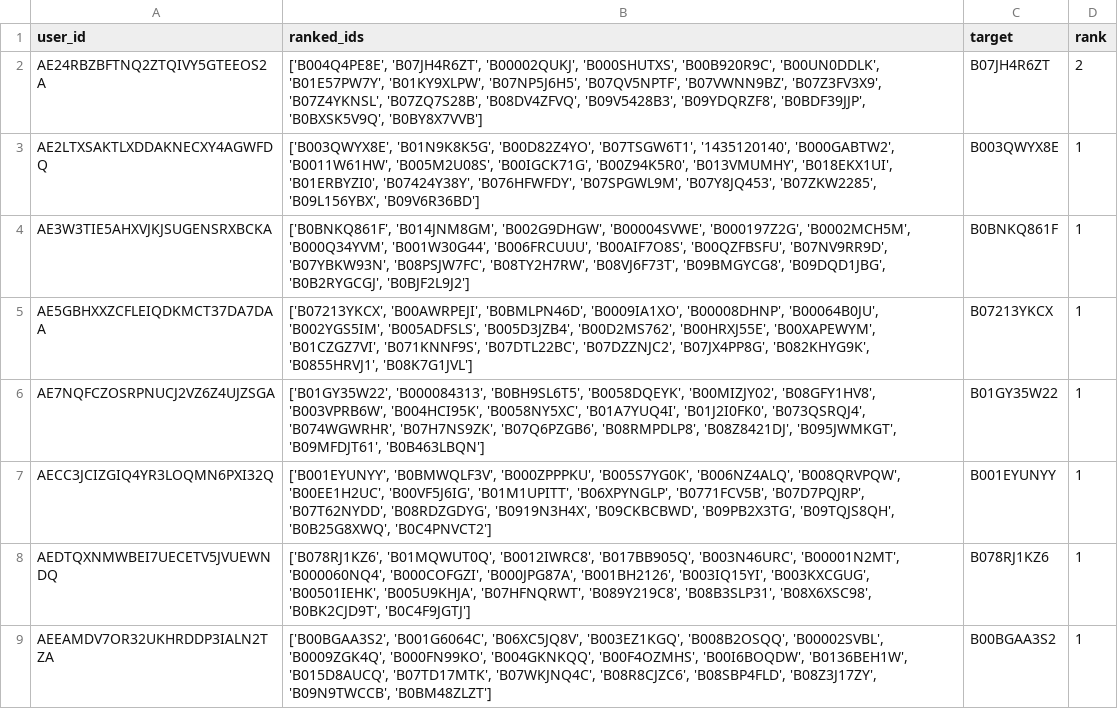
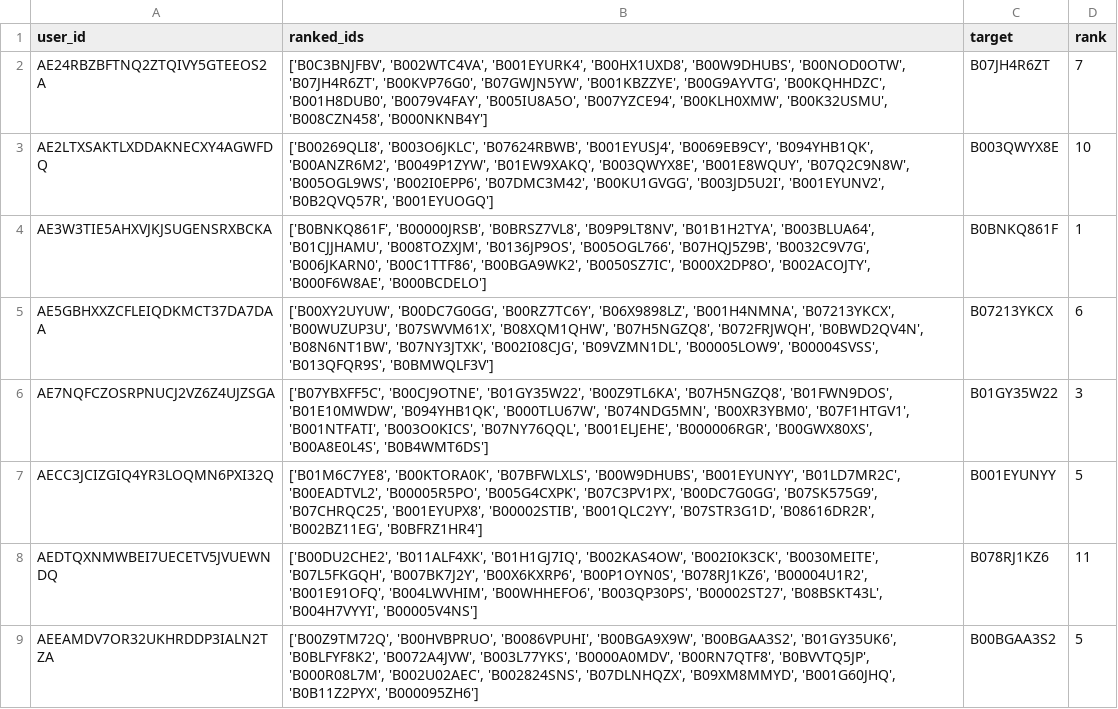
Before and after one commit to bhaavyasura7/arag-gru-recommender, a CSV file: results/predictions/gru_seed0_test.csv, drawn as a sheet; only a part is shown; the diff covers the shown part only.

```diff
--- a/results/predictions/gru_seed0_test.csv
+++ b/results/predictions/gru_seed0_test.csv
@@ -1,9 +1,9 @@
 user_id,ranked_ids,target,rank
-AE24RBZBFTNQ2ZTQIVY5GTEEOS2A,"['B004Q4PE8E', 'B07JH4R6ZT', 'B00002QUKJ', 'B000SHUTXS', 'B00B920R9C', 'B00UN0DDLK', 'B01E57PW7Y', 'B01KY9XLPW', 'B07NP5J6H5', 'B07QV5NPTF', 'B07VWNN9BZ', 'B07Z3FV3X9', 'B07Z4YKNSL', 'B07ZQ7S28B', 'B08DV4ZFVQ', 'B09V5428B3', 'B09YDQRZF8', 'B0BDF39JJP', 'B0BXSK5V9Q', 'B0BY8X7VVB']",B07JH4R6ZT,2
-AE2LTXSAKTLXDDAKNECXY4AGWFDQ,"['B003QWYX8E', 'B01N9K8K5G', 'B00D82Z4YO', 'B07TSGW6T1', '1435120140', 'B000GABTW2', 'B0011W61HW', 'B005M2U08S', 'B00IGCK71G', 'B00Z94K5R0', 'B013VMUMHY', 'B018EKX1UI', 'B01ERBYZI0', 'B07424Y38Y', 'B076HFWFDY', 'B07SPGWL9M', 'B07Y8JQ453', 'B07ZKW2285', 'B09L156YBX', 'B09V6R36BD']",B003QWYX8E,1
-AE3W3TIE5AHXVJKJSUGENSRXBCKA,"['B0BNKQ861F', 'B014JNM8GM', 'B002G9DHGW', 'B00004SVWE', 'B000197Z2G', 'B0002MCH5M', 'B000Q34YVM', 'B001W30G44', 'B006FRCUUU', 'B00AIF7O8S', 'B00QZFBSFU', 'B07NV9RR9D', 'B07YBKW93N', 'B08PSJW7FC', 'B08TY2H7RW', 'B08VJ6F73T', 'B09BMGYCG8', 'B09DQD1JBG', 'B0B2RYGCGJ', 'B0BJF2L9J2']",B0BNKQ861F,1
-AE5GBHXXZCFLEIQDKMCT37DA7DAA,"['B07213YKCX', 'B00AWRPEJI', 'B0BMLPN46D', 'B0009IA1XO', 'B00008DHNP', 'B00064B0JU', 'B002YGS5IM', 'B005ADFSLS', 'B005D3JZB4', 'B00D2MS762', 'B00HRXJ55E', 'B00XAPEWYM', 'B01CZGZ7VI', 'B071KNNF9S', 'B07DTL22BC', 'B07DZZNJC2', 'B07JX4PP8G', 'B082KHYG9K', 'B0855HRVJ1', 'B08K7G1JVL']",B07213YKCX,1
-AE7NQFCZOSRPNUCJ2VZ6Z4UJZSGA,"['B01GY35W22', 'B000084313', 'B0BH9SL6T5', 'B0058DQEYK', 'B00MIZJY02', 'B08GFY1HV8', 'B003VPRB6W', 'B004HCI95K', 'B0058NY5XC', 'B01A7YUQ4I', 'B01J2I0FK0', 'B073QSRQJ4', 'B074WGWRHR', 'B07H7NS9ZK', 'B07Q6PZGB6', 'B08RMPDLP8', 'B08Z8421DJ', 'B095JWMKGT', 'B09MFDJT61', 'B0B463LBQN']",B01GY35W22,1
-AECC3JCIZGIQ4YR3LOQMN6PXI32Q,"['B001EYUNYY', 'B0BMWQLF3V', 'B000ZPPPKU', 'B005S7YG0K', 'B006NZ4ALQ', 'B008QRVPQW', 'B00EE1H2UC', 'B00VF5J6IG', 'B01M1UPITT', 'B06XPYNGLP', 'B0771FCV5B', 'B07D7PQJRP', 'B07T62NYDD', 'B08RDZGDYG', 'B0919N3H4X', 'B09CKBCBWD', 'B09PB2X3TG', 'B09TQJS8QH', 'B0B25G8XWQ', 'B0C4PNVCT2']",B001EYUNYY,1
-AEDTQXNMWBEI7UECETV5JVUEWNDQ,"['B078RJ1KZ6', 'B01MQWUT0Q', 'B0012IWRC8', 'B017BB905Q', 'B003N46URC', 'B00001N2MT', 'B000060NQ4', 'B000COFGZI', 'B000JPG87A', 'B001BH2126', 'B003IQ15YI', 'B003KXCGUG', 'B00501IEHK', 'B005U9KHJA', 'B07HFNQRWT', 'B089Y219C8', 'B08B3SLP31', 'B08X6XSC98', 'B0BK2CJD9T', 'B0C4F9JGTJ']",B078RJ1KZ6,1
-AEEAMDV7OR32UKHRDDP3IALN2TZA,"['B00BGAA3S2', 'B001G6064C', 'B06XC5JQ8V', 'B003EZ1KGQ', 'B008B2OSQQ', 'B00002SVBL', 'B0009ZGK4Q', 'B000FN99KO', 'B004GKNKQQ', 'B00F4OZMHS', 'B00I6BOQDW', 'B0136BEH1W', 'B015D8AUCQ', 'B07TD17MTK', 'B07WKJNQ4C', 'B08R8CJZC6', 'B08SBP4FLD', 'B08Z3J17ZY', 'B09N9TWCCB', 'B0BM48ZLZT']",B00BGAA3S2,1
+AE24RBZBFTNQ2ZTQIVY5GTEEOS2A,"['B0C3BNJFBV', 'B002WTC4VA', 'B001EYURK4', 'B00HX1UXD8', 'B00W9DHUBS', 'B00NOD0OTW', 'B07JH4R6ZT', 'B00KVP76G0', 'B07GWJN5YW', 'B001KBZZYE', 'B00G9AYVTG', 'B00KQHHDZC', 'B001H8DUB0', 'B0079V4FAY', 'B005IU8A5O', 'B007YZCE94', 'B00KLH0XMW', 'B00K32USMU', 'B008CZN458', 'B000NKNB4Y']",B07JH4R6ZT,7
+AE2LTXSAKTLXDDAKNECXY4AGWFDQ,"['B00269QLI8', 'B003O6JKLC', 'B07624RBWB', 'B001EYUSJ4', 'B0069EB9CY', 'B094YHB1QK', 'B00ANZR6M2', 'B0049P1ZYW', 'B01EW9XAKQ', 'B003QWYX8E', 'B001E8WQUY', 'B07Q2C9N8W', 'B005OGL9WS', 'B002I0EPP6', 'B07DMC3M42', 'B00KU1GVGG', 'B003JD5U2I', 'B001EYUNV2', 'B0B2QVQ57R', 'B001EYUOGQ']",B003QWYX8E,10
+AE3W3TIE5AHXVJKJSUGENSRXBCKA,"['B0BNKQ861F', 'B00000JRSB', 'B0BRSZ7VL8', 'B09P9LT8NV', 'B01B1H2TYA', 'B003BLUA64', 'B01CJJHAMU', 'B008TOZXJM', 'B0136JP9OS', 'B005OGL766', 'B07HQJ5Z9B', 'B0032C9V7G', 'B006JKARN0', 'B00C1TTF86', 'B00BGA9WK2', 'B0050SZ7IC', 'B000X2DP8O', 'B002ACOJTY', 'B000F6W8AE', 'B000BCDELO']",B0BNKQ861F,1
+AE5GBHXXZCFLEIQDKMCT37DA7DAA,"['B00XY2UYUW', 'B00DC7G0GG', 'B00RZ7TC6Y', 'B06X9898LZ', 'B001H4NMNA', 'B07213YKCX', 'B00WUZUP3U', 'B07SWVM61X', 'B08XQM1QHW', 'B07H5NGZQ8', 'B072FRJWQH', 'B0BWD2QV4N', 'B08N6NT1BW', 'B07NY3JTXK', 'B002I08CJG', 'B09VZMN1DL', 'B00005LOW9', 'B00004SVSS', 'B013QFQR9S', 'B0BMWQLF3V']",B07213YKCX,6
+AE7NQFCZOSRPNUCJ2VZ6Z4UJZSGA,"['B07YBXFF5C', 'B00CJ9OTNE', 'B01GY35W22', 'B00Z9TL6KA', 'B07H5NGZQ8', 'B01FWN9DOS', 'B01E10MWDW', 'B094YHB1QK', 'B000TLU67W', 'B074NDG5MN', 'B00XR3YBM0', 'B07F1HTGV1', 'B001NTFATI', 'B003O0KICS', 'B07NY76QQL', 'B001ELJEHE', 'B000006RGR', 'B00GWX80XS', 'B00A8E0L4S', 'B0B4WMT6DS']",B01GY35W22,3
+AECC3JCIZGIQ4YR3LOQMN6PXI32Q,"['B01M6C7YE8', 'B00KTORA0K', 'B07BFWLXLS', 'B00W9DHUBS', 'B001EYUNYY', 'B01LD7MR2C', 'B00EADTVL2', 'B00005R5PO', 'B005G4CXPK', 'B07C3PV1PX', 'B00DC7G0GG', 'B07SK575G9', 'B07CHRQC25', 'B001EYUPX8', 'B00002STIB', 'B001QLC2YY', 'B07STR3G1D', 'B08616DR2R', 'B002BZ11EG', 'B0BFRZ1HR4']",B001EYUNYY,5
+AEDTQXNMWBEI7UECETV5JVUEWNDQ,"['B00DU2CHE2', 'B011ALF4XK', 'B01H1GJ7IQ', 'B002KAS4OW', 'B002I0K3CK', 'B0030MEITE', 'B07L5FKGQH', 'B007BK7J2Y', 'B00X6KXRP6', 'B00P1OYN0S', 'B078RJ1KZ6', 'B00004U1R2', 'B001E91OFQ', 'B004LWVHIM', 'B00WHHEFO6', 'B003QP30PS', 'B00002ST27', 'B08BSKT43L', 'B004H7VYYI', 'B00005V4NS']",B078RJ1KZ6,11
+AEEAMDV7OR32UKHRDDP3IALN2TZA,"['B00Z9TM72Q', 'B00HVBPRUO', 'B0086VPUHI', 'B00BGA9X9W', 'B00BGAA3S2', 'B01GY35UK6', 'B0BLFYF8K2', 'B0072A4JVW', 'B003L77YKS', 'B0000A0MDV', 'B00RN7QTF8', 'B0BVVTQ5JP', 'B000R08L7M', 'B002U02AEC', 'B002824SNS', 'B07DLNHQZX', 'B09XM8MMYD', 'B001G60JHQ', 'B0B11Z2PYX', 'B000095ZH6']",B00BGAA3S2,5
```
Also changed, not shown: 175 edited cells elsewhere in this file, results/predictions/arag_gru_test.csv, results/predictions/gru_seed1_test.csv, 22 other files.
